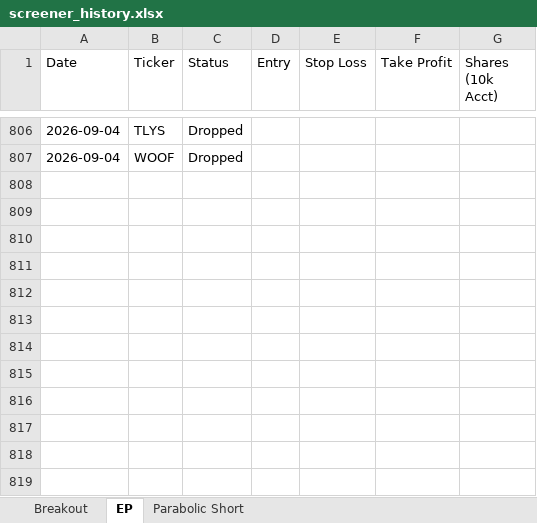
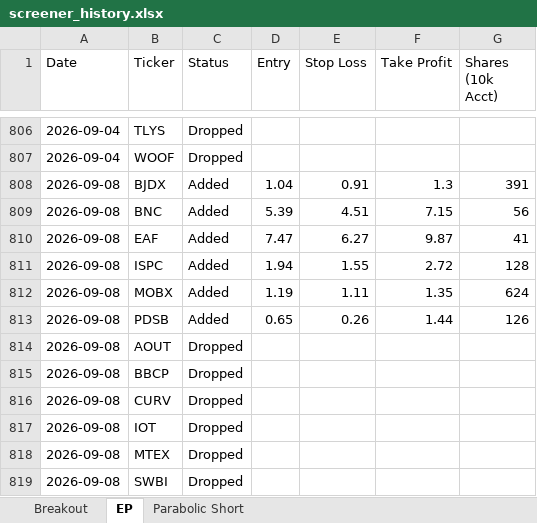
Before and after one commit to petarpanchev-lgtm/bug-free-umbrella, an Excel workbook: screener_history.xlsx, sheet EP, drawn as a sheet; only a part is shown, gaps mark what is left out; values as stored, in another font and other column widths than the file's, no borders; the diff names each change by its address in the sheet, - before the commit and + after, or states it on an @@ line.

```diff
--- a/screener_history.xlsx (sheet EP)
+++ b/screener_history.xlsx (sheet EP)
+row 808: 2026-09-08 | BJDX | Added | 1.04 | 0.91 | 1.3 | 391
+row 809: 2026-09-08 | BNC | Added | 5.39 | 4.51 | 7.15 | 56
+row 810: 2026-09-08 | EAF | Added | 7.47 | 6.27 | 9.87 | 41
+row 811: 2026-09-08 | ISPC | Added | 1.94 | 1.55 | 2.72 | 128
+row 812: 2026-09-08 | MOBX | Added | 1.19 | 1.11 | 1.35 | 624
+row 813: 2026-09-08 | PDSB | Added | 0.65 | 0.26 | 1.44 | 126
+row 814: 2026-09-08 | AOUT | Dropped
+row 815: 2026-09-08 | BBCP | Dropped
+row 816: 2026-09-08 | CURV | Dropped
+row 817: 2026-09-08 | IOT | Dropped
+row 818: 2026-09-08 | MTEX | Dropped
+row 819: 2026-09-08 | SWBI | Dropped
```
Also changed, not shown: sheet Breakout.
